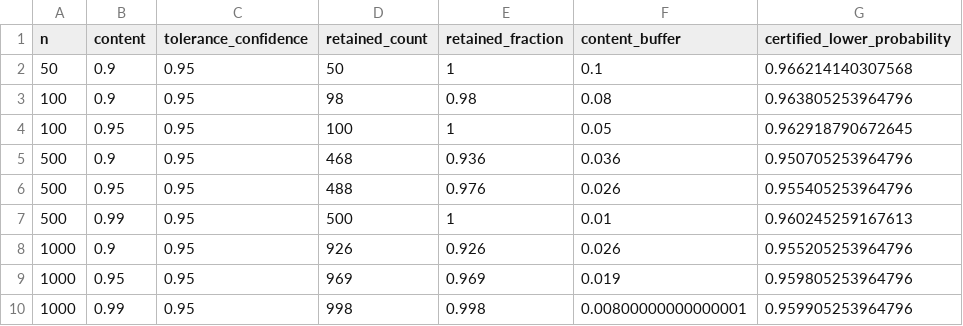
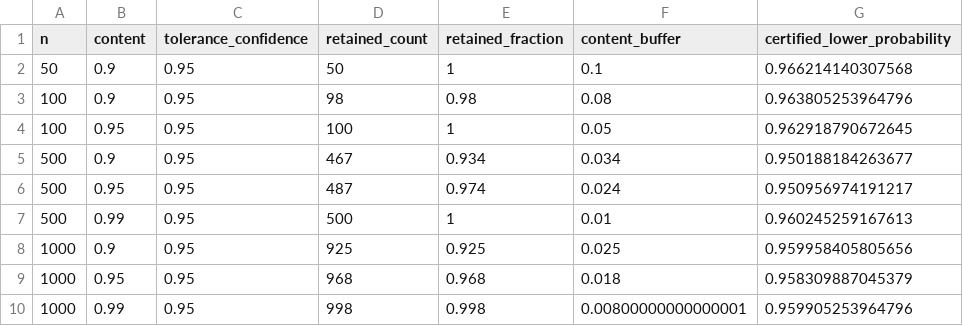
Before and after one commit to AntonioAPDL/RQR-GIBBS, a CSV file: tables/tolerance_validation_article_scan_calibration.csv, drawn as a sheet.

```diff
--- a/tables/tolerance_validation_article_scan_calibration.csv
+++ b/tables/tolerance_validation_article_scan_calibration.csv
@@ -4,7 +4,7 @@
 100,0.95,0.95,100,1,0.05,0.962918790672645
-500,0.9,0.95,468,0.936,0.036,0.950705253964796
-500,0.95,0.95,488,0.976,0.026,0.955405253964796
+500,0.9,0.95,467,0.934,0.034,0.950188184263677
+500,0.95,0.95,487,0.974,0.024,0.950956974191217
 500,0.99,0.95,500,1,0.01,0.960245259167613
-1000,0.9,0.95,926,0.926,0.026,0.955205253964796
-1000,0.95,0.95,969,0.969,0.019,0.959805253964796
+1000,0.9,0.95,925,0.925,0.025,0.959958405805656
+1000,0.95,0.95,968,0.968,0.018,0.958309887045379
 1000,0.99,0.95,998,0.998,0.00800000000000001,0.959905253964796
```
Also changed, not shown: tables/tolerance_validation_article_dgp_delivery.csv, 17 other files.
